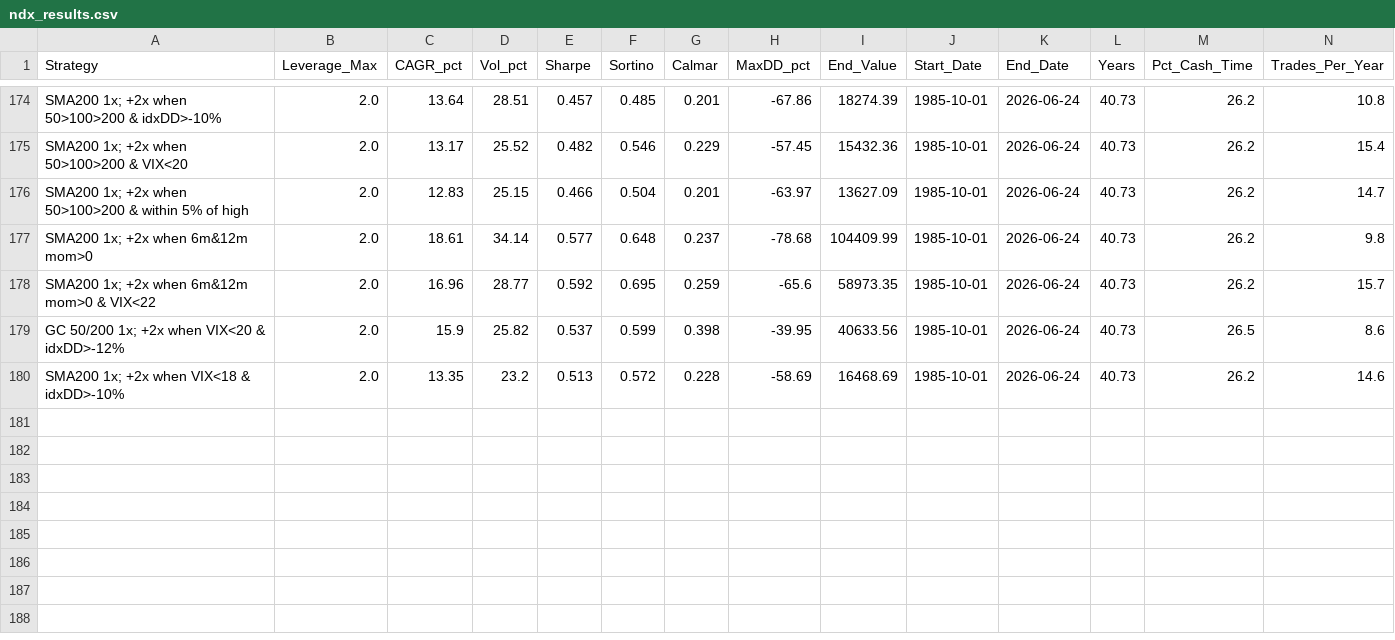
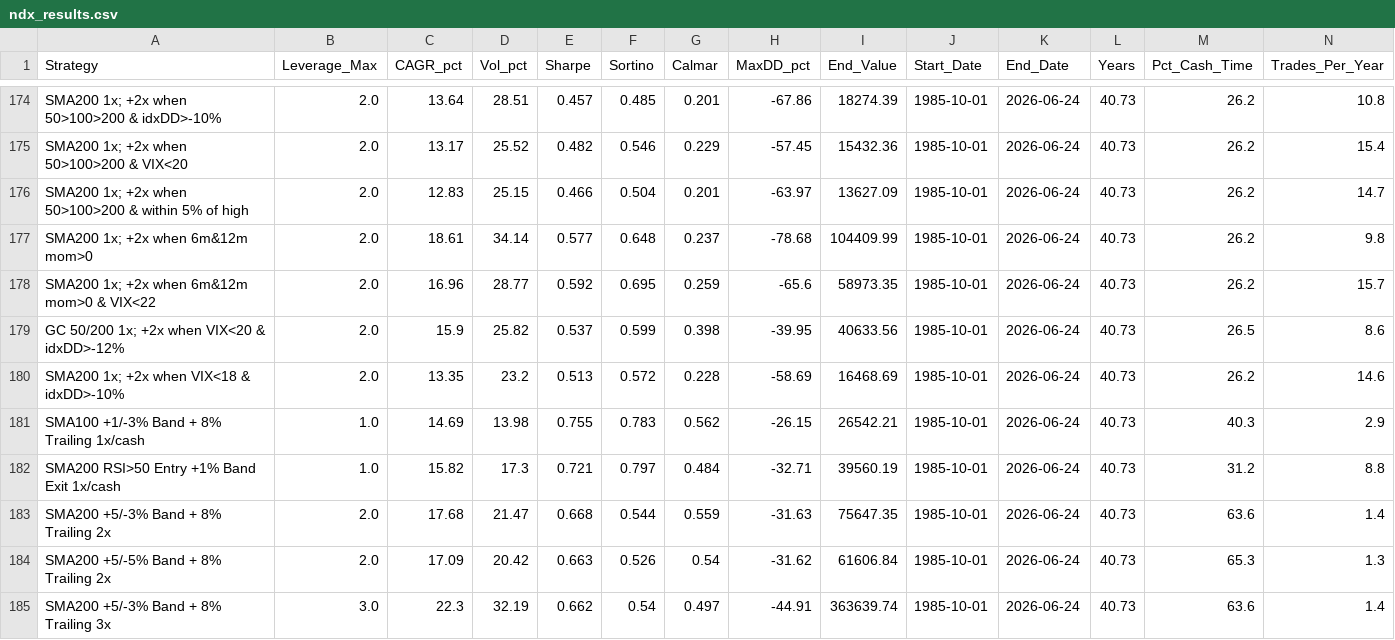
Before and after one commit to rkarim25/Strategy, a CSV file: output/strategy_results/ndx_results.csv, drawn as a sheet; only a part is shown, gaps mark what is left out; rows hold the shown columns only; the diff names each change by its address in the sheet, - before the commit and + after, or states it on an @@ line.

```diff
--- a/output/strategy_results/ndx_results.csv
+++ b/output/strategy_results/ndx_results.csv
+row 181: SMA100 +1/-3% Band + 8% Trailing 1x/cash | 1.0 | 14.69 | 13.98 | 0.755 | 0.783 | 0.562 | -26.15 | 26542.21 | 1985-10-01 | 2026-06-24 | 40.73 | 40.3 | 2.9
+row 182: SMA200 RSI>50 Entry +1% Band Exit 1x/cash | 1.0 | 15.82 | 17.3 | 0.721 | 0.797 | 0.484 | -32.71 | 39560.19 | 1985-10-01 | 2026-06-24 | 40.73 | 31.2 | 8.8
+row 183: SMA200 +5/-3% Band + 8% Trailing 2x | 2.0 | 17.68 | 21.47 | 0.668 | 0.544 | 0.559 | -31.63 | 75647.35 | 1985-10-01 | 2026-06-24 | 40.73 | 63.6 | 1.4
+row 184: SMA200 +5/-5% Band + 8% Trailing 2x | 2.0 | 17.09 | 20.42 | 0.663 | 0.526 | 0.54 | -31.62 | 61606.84 | 1985-10-01 | 2026-06-24 | 40.73 | 65.3 | 1.3
+row 185: SMA200 +5/-3% Band + 8% Trailing 3x | 3.0 | 22.3 | 32.19 | 0.662 | 0.54 | 0.497 | -44.91 | 363639.74 | 1985-10-01 | 2026-06-24 | 40.73 | 63.6 | 1.4
```
Also changed, not shown: output/strategy_results/spx_results.csv, 47 other files.
